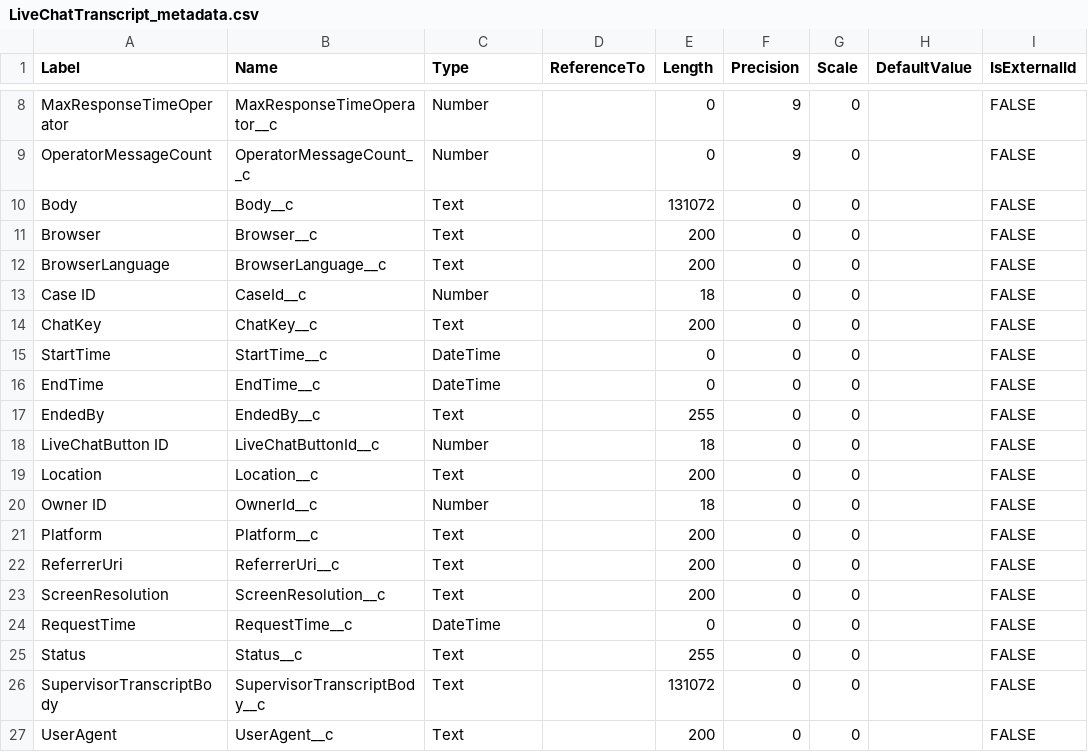
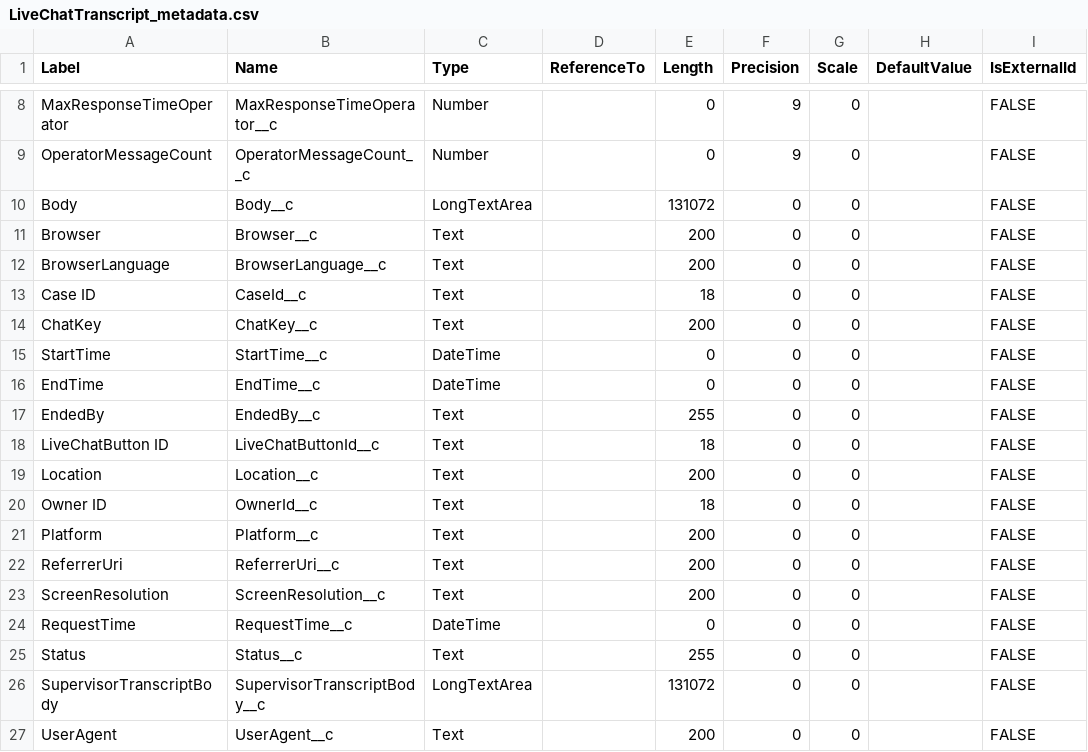
Before and after one commit to rodrigom-oktana-io/wave-tooling, a CSV file: Services/metadata/LiveChatTranscript_metadata.csv, drawn as a sheet; only a part is shown, gaps mark what is left out; the diff names each change by its address in the sheet, - before the commit and + after, or states it on an @@ line.

```diff
--- a/Services/metadata/LiveChatTranscript_metadata.csv
+++ b/Services/metadata/LiveChatTranscript_metadata.csv
-C10 (Type): Text
+C10 (Type): LongTextArea
-C13 (Type): Number
+C13 (Type): Text
-C18 (Type): Number
+C18 (Type): Text
-C20 (Type): Number
+C20 (Type): Text
-C26 (Type): Text
+C26 (Type): LongTextArea
```
